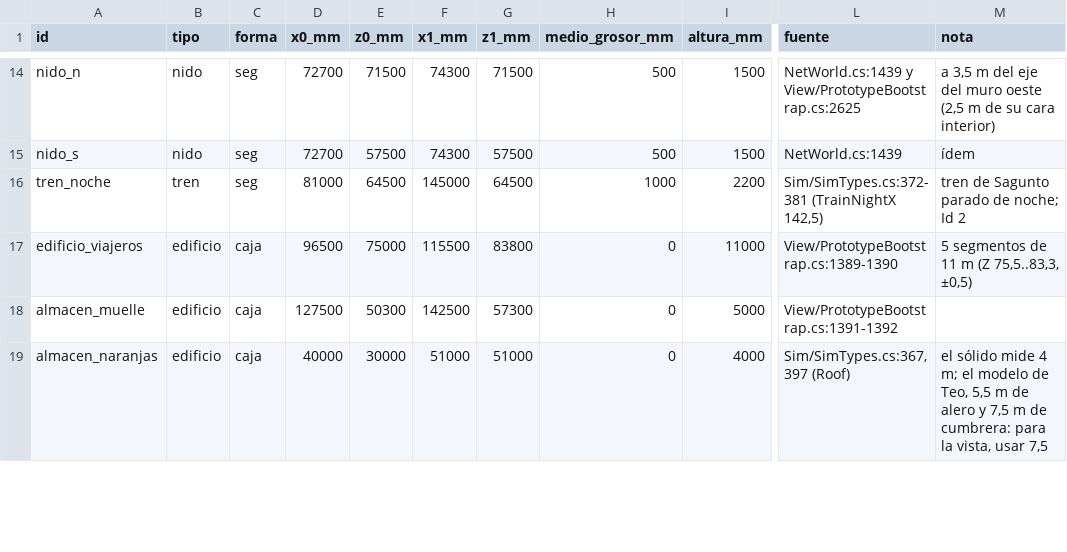
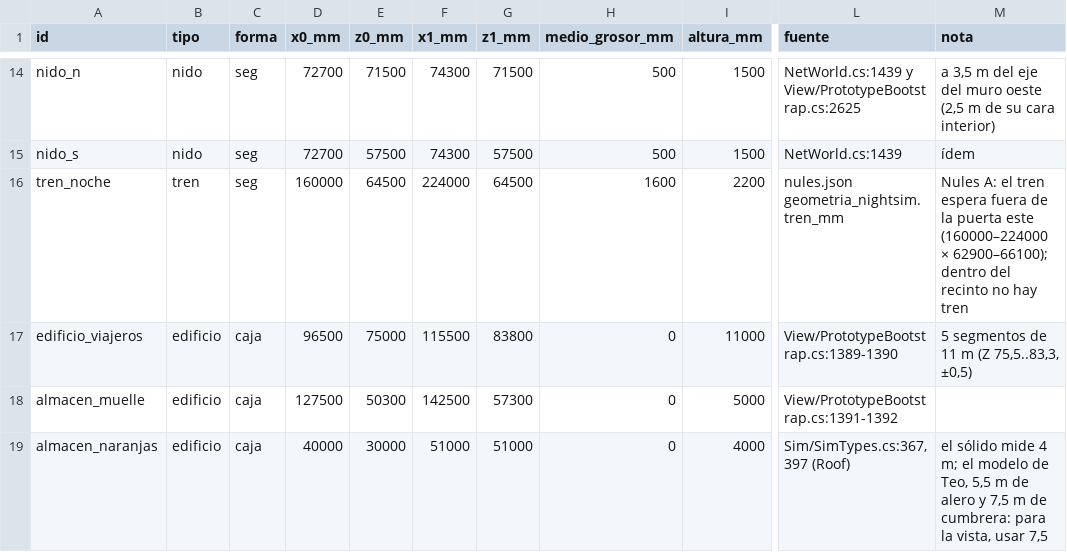
Before and after one commit to HerrKlicova/mr-mak-workspace, a CSV file: docs/niveles/nules_obstaculos_v1.csv, drawn as a sheet; only a part is shown, gaps mark what is left out; the diff names each change by its address in the sheet, - before the commit and + after, or states it on an @@ line.

```diff
--- a/docs/niveles/nules_obstaculos_v1.csv
+++ b/docs/niveles/nules_obstaculos_v1.csv
-D16 (x0_mm): 81000
+D16 (x0_mm): 160000
-F16 (x1_mm): 145000
+F16 (x1_mm): 224000
-H16 (medio_grosor_mm): 1000
+H16 (medio_grosor_mm): 1600
-L16 (fuente): Sim/SimTypes.cs:372-381 (TrainNightX 142,5)
+L16 (fuente): nules.json geometria_nightsim.tren_mm
-M16 (nota): tren de Sagunto parado de noche; Id 2
+M16 (nota): Nules A: el tren espera fuera de la puerta este (160000–224000 × 62900–66100); dentro del recinto no hay tren
```
Also changed, not shown: 1 other file.
